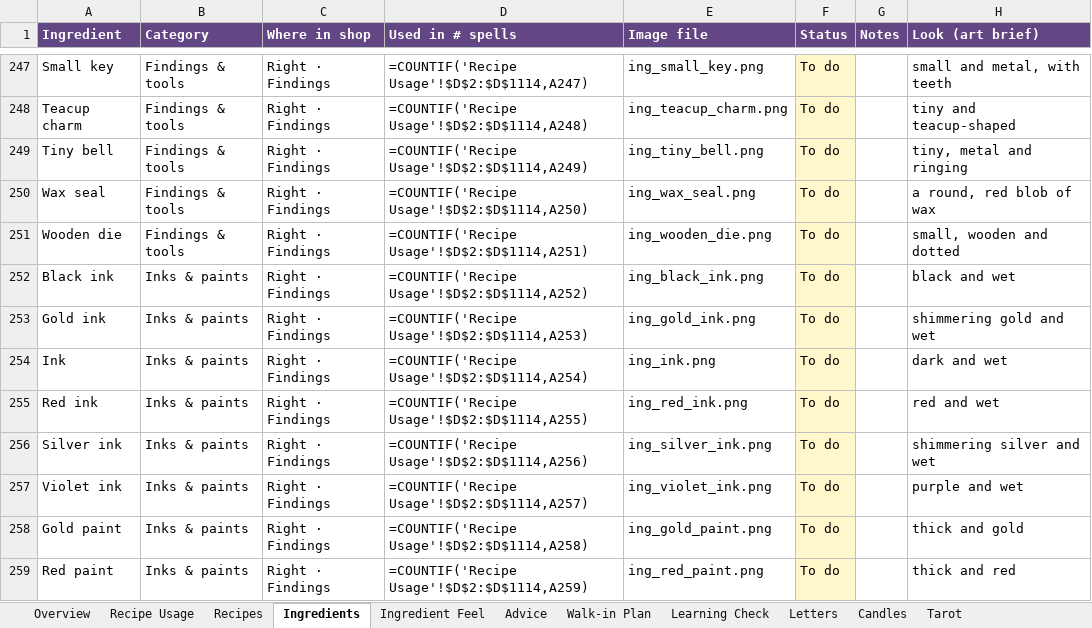
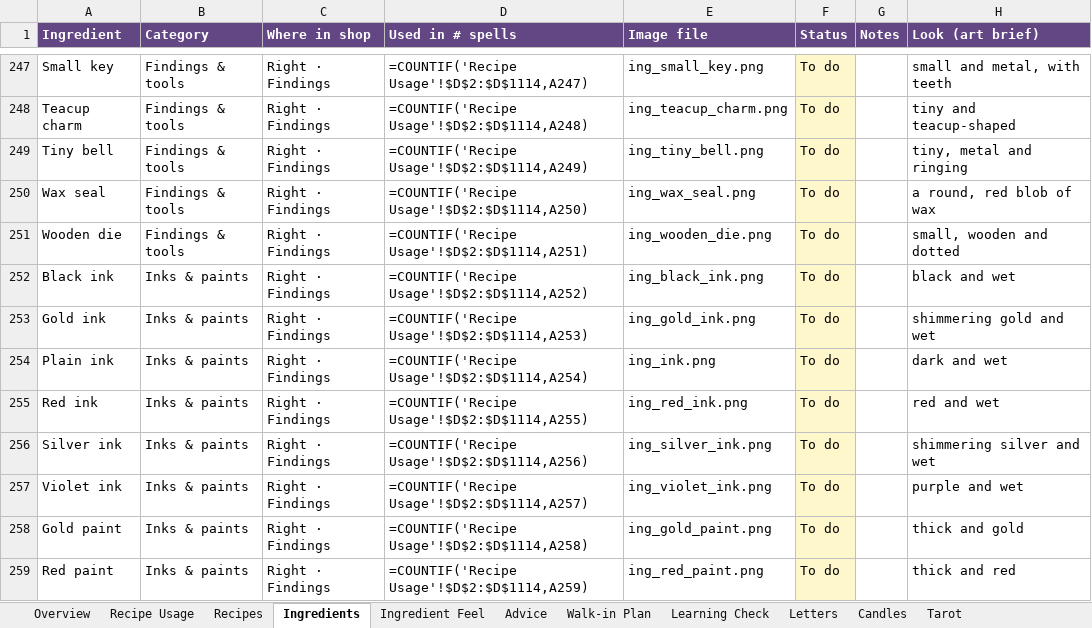
Before and after one commit to you36911-lab/The-Loveborne-Witchs-Emporium, an Excel workbook: ingredient_asset_tracker.xlsx, sheet Ingredients, drawn as a sheet; only a part is shown, gaps mark what is left out; values as stored, in another font and other column widths than the file's, no borders; formulas without a stored value are shown as written; the diff names each change by its address in the sheet, - before the commit and + after, or states it on an @@ line.

```diff
--- a/ingredient_asset_tracker.xlsx (sheet Ingredients)
+++ b/ingredient_asset_tracker.xlsx (sheet Ingredients)
-A254 (Ingredient): Ink
+A254 (Ingredient): Plain ink
```
Also changed, not shown: sheet Recipe Usage, sheet Letters, sheet Walk-in Plan, sheet Ingredient Feel, 6 other files.
